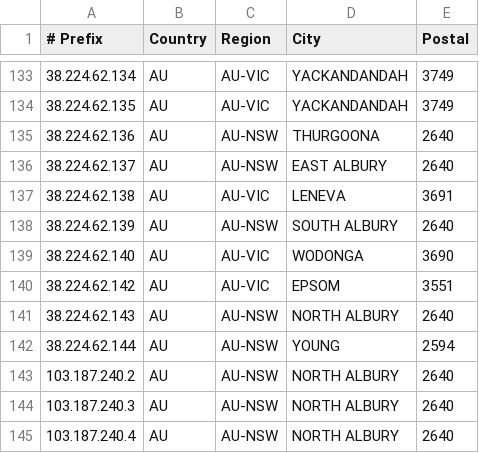
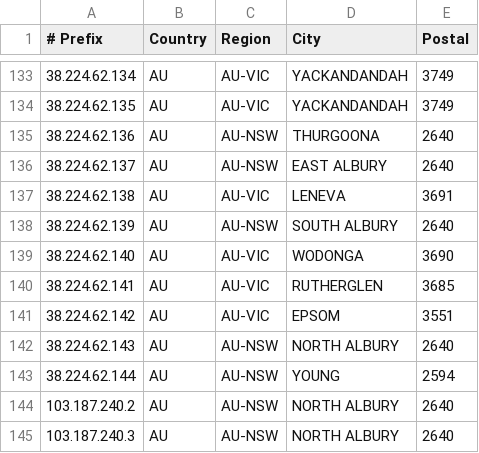
Before and after one commit to LightningIP/geofeed, a CSV file: geofeed.csv, drawn as a sheet; only a part is shown, gaps mark what is left out; the shorter side is filled out with more unchanged rows.

Commit message:
IP Address Updates

```diff
--- a/geofeed.csv
+++ b/geofeed.csv
@@ -139,2 +139,3 @@
 38.224.62.140,AU,AU-VIC,WODONGA,3690
+38.224.62.141,AU,AU-VIC,RUTHERGLEN,3685
 38.224.62.142,AU,AU-VIC,EPSOM,3551
```
